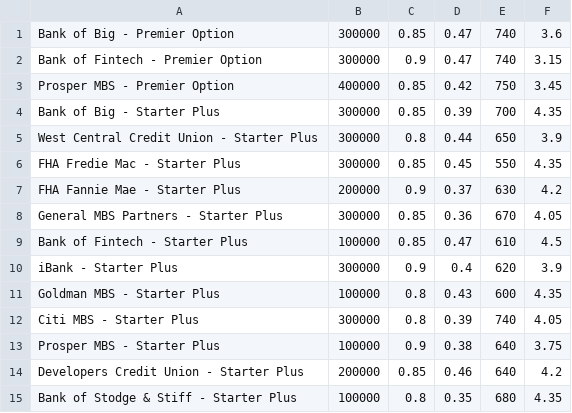
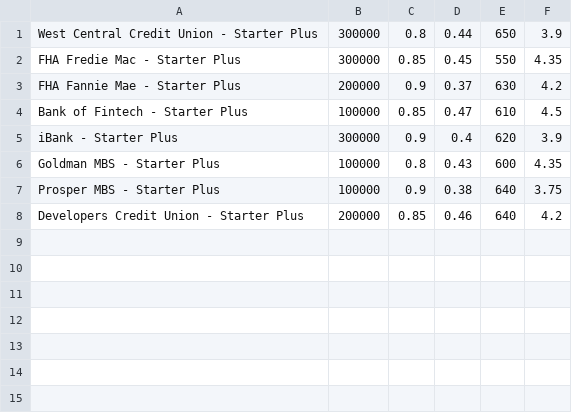
Before and after one commit to Aheesh/loan_check, a CSV file: loan_qualifier_app/data/bank_loans_list.csv, drawn as a sheet.

```diff
--- a/loan_qualifier_app/data/bank_loans_list.csv
+++ b/loan_qualifier_app/data/bank_loans_list.csv
@@ -1,5 +1 @@
-Bank of Big - Premier Option,300000,0.85,0.47,740,3.6
-Bank of Fintech - Premier Option,300000,0.9,0.47,740,3.15
-Prosper MBS - Premier Option,400000,0.85,0.42,750,3.45
-Bank of Big - Starter Plus,300000,0.85,0.39,700,4.35
 West Central Credit Union - Starter Plus,300000,0.8,0.44,650,3.9
@@ -7,3 +3,2 @@ FHA Fredie Mac - Starter Plus,300000,0.85,0.45,550,4.35
 FHA Fannie Mae - Starter Plus,200000,0.9,0.37,630,4.2
-General MBS Partners - Starter Plus,300000,0.85,0.36,670,4.05
 Bank of Fintech - Starter Plus,100000,0.85,0.47,610,4.5
@@ -11,5 +6,3 @@ iBank - Starter Plus,300000,0.9,0.4,620,3.9
 Goldman MBS - Starter Plus,100000,0.8,0.43,600,4.35
-Citi MBS - Starter Plus,300000,0.8,0.39,740,4.05
 Prosper MBS - Starter Plus,100000,0.9,0.38,640,3.75
 Developers Credit Union - Starter Plus,200000,0.85,0.46,640,4.2
-Bank of Stodge & Stiff - Starter Plus,100000,0.8,0.35,680,4.35
```
Also changed, not shown: 9 other files.
